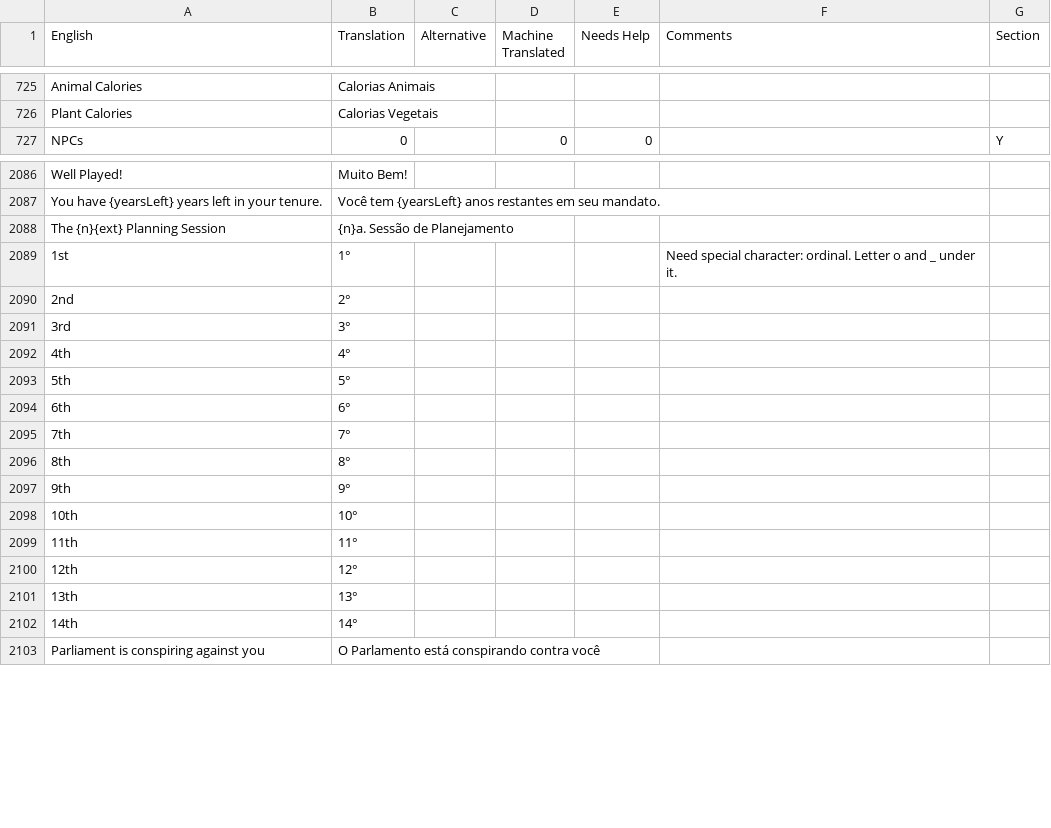
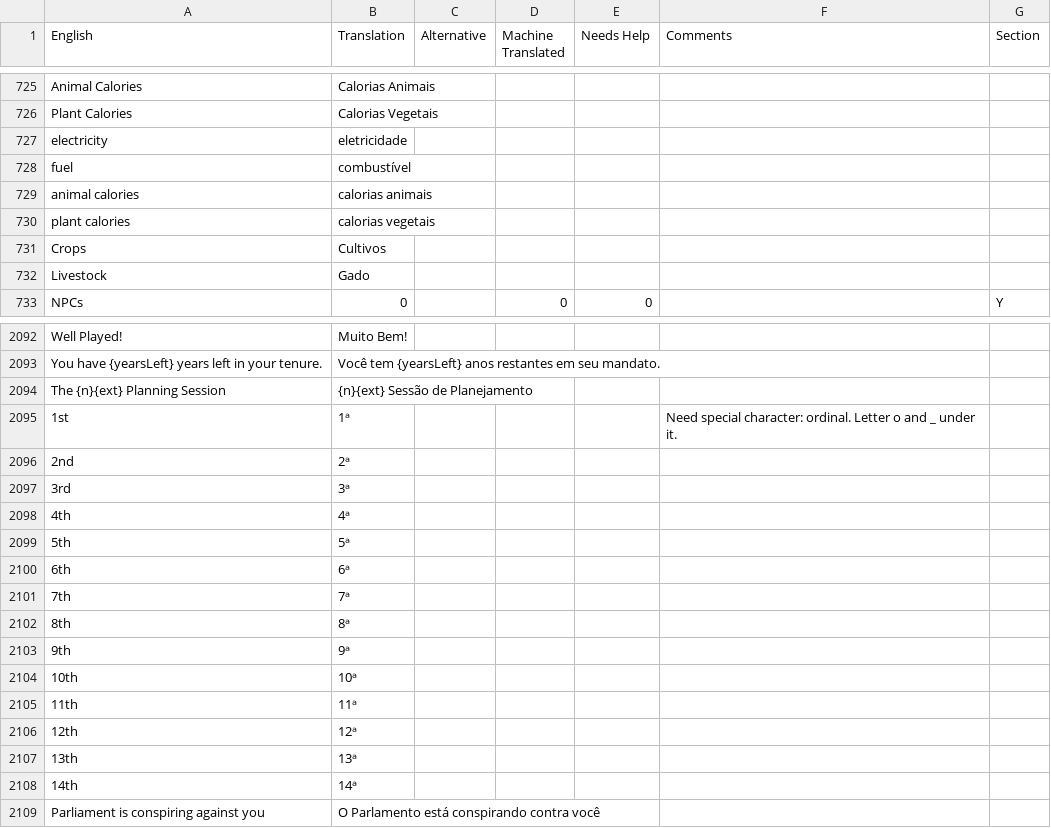
Before and after one commit to frnsys/half_earth, a CSV file: assets/lang/src/pt-br.csv, drawn as a sheet; only a part is shown, gaps mark what is left out; the diff covers the shown part only.

Commit message:
PT translation update

```diff
--- a/assets/lang/src/pt-br.csv
+++ b/assets/lang/src/pt-br.csv
@@ -788,2 +788,8 @@ Animal Calories,Calorias Animais,,,,,
 Plant Calories,Calorias Vegetais,,,,,
+electricity,eletricidade,,,,,
+fuel,combustível,,,,,
+animal calories,calorias animais,,,,,
+plant calories,calorias vegetais,,,,,
+Crops,Cultivos,,,,,
+Livestock,Gado,,,,,
 NPCs,0,,0,0,,Y
@@ -2222,17 +2228,17 @@ Well Played!,Muito Bem!,,,,,
 You have {yearsLeft} years left in your tenure.,Você tem {yearsLeft} anos restantes em seu mandato.,,,,,
-The {n}{ext} Planning Session,{n}a. Sessão de Planejamento ,,,,,
-1st,1°,,,,Need special character: ordinal. Letter o and _ under it.,
-2nd,2°,,,,,
-3rd,3°,,,,,
-4th,4°,,,,,
-5th,5°,,,,,
-6th,6°,,,,,
-7th,7°,,,,,
-8th,8°,,,,,
-9th,9°,,,,,
-10th,10°,,,,,
-11th,11°,,,,,
-12th,12°,,,,,
-13th,13°,,,,,
-14th,14°,,,,,
+The {n}{ext} Planning Session,{n}{ext} Sessão de Planejamento ,,,,,
+1st,1ᵃ,,,,Need special character: ordinal. Letter o and _ under it.,
+2nd,2ᵃ,,,,,
+3rd,3ᵃ,,,,,
+4th,4ᵃ,,,,,
+5th,5ᵃ,,,,,
+6th,6ᵃ,,,,,
+7th,7ᵃ,,,,,
+8th,8ᵃ,,,,,
+9th,9ᵃ,,,,,
+10th,10ᵃ,,,,,
+11th,11ᵃ,,,,,
+12th,12ᵃ,,,,,
+13th,13ᵃ,,,,,
+14th,14ᵃ,,,,,
 Parliament is conspiring against you,O Parlamento está conspirando contra você,,,,,
```
Also changed, not shown: 40 edited cells elsewhere in this file, 6 other files.
